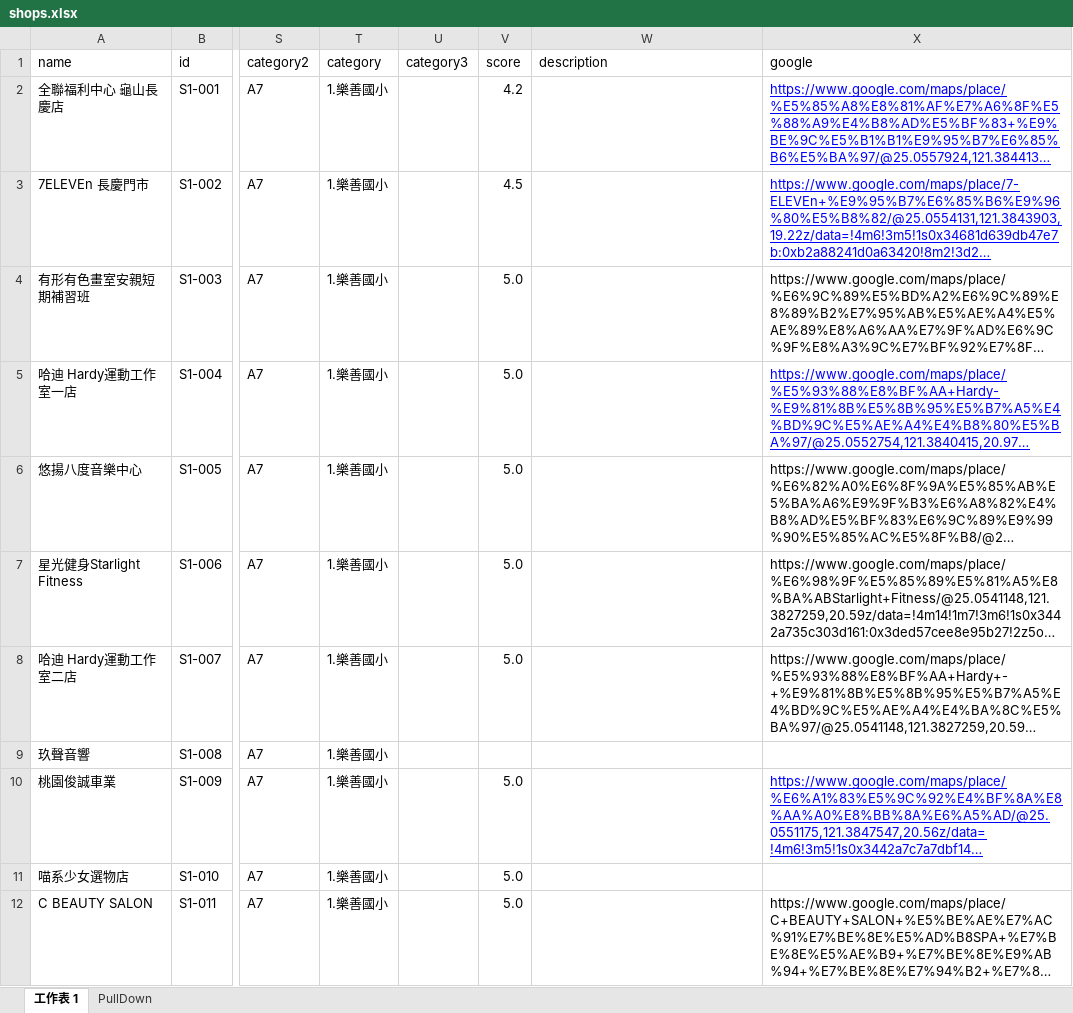
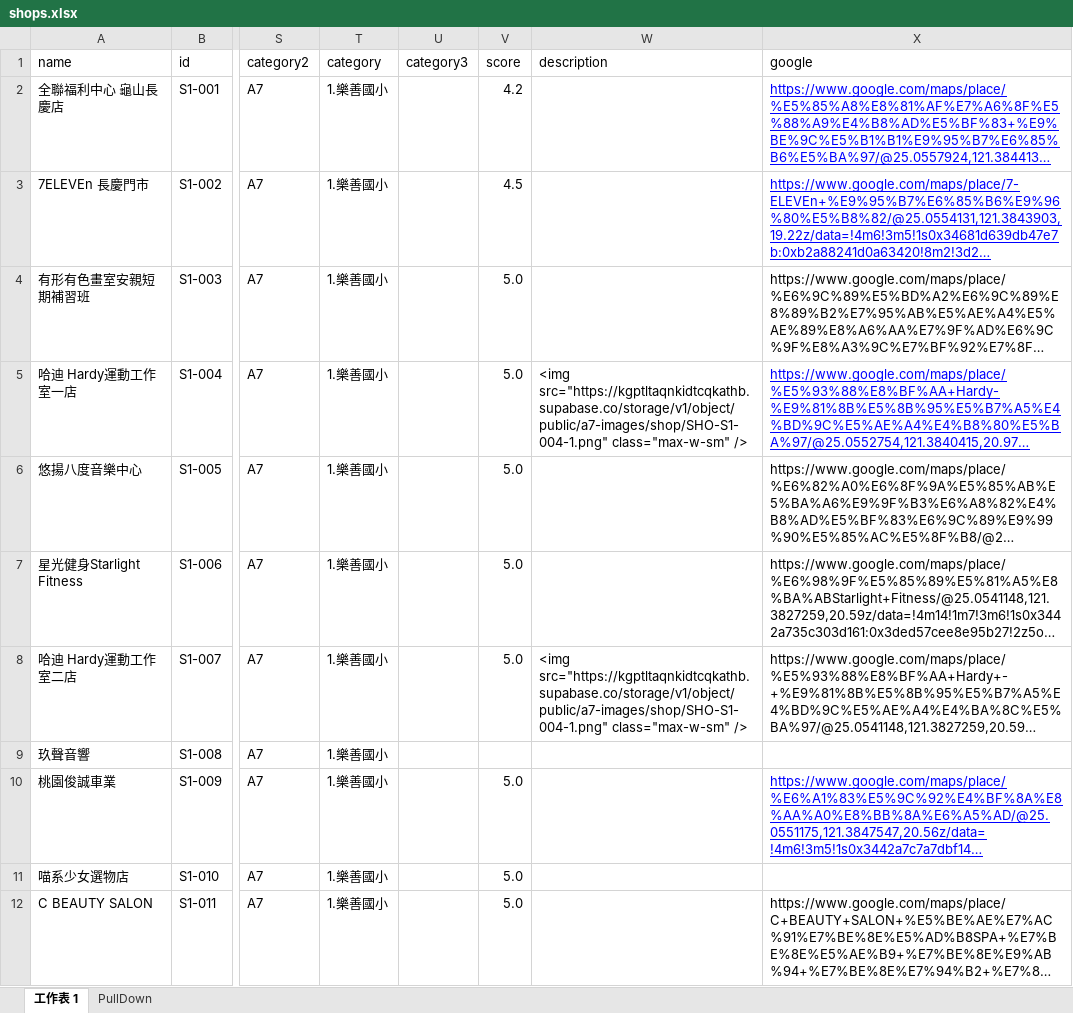
Before and after one commit to TCWang/A7Kanban13, an Excel workbook: data/shops.xlsx, sheet 工作表 1, drawn as a sheet; only a part is shown, gaps mark what is left out; long unchanged cells end in …; values as stored, in another font and other column widths than the file's, no borders; the diff names each change by its address in the sheet, - before the commit and + after, or states it on an @@ line.

```diff
--- a/data/shops.xlsx (sheet 工作表 1)
+++ b/data/shops.xlsx (sheet 工作表 1)
-W5 (description): (empty)
+W5 (description): <img src="https://kgptltaqnkidtcqkathb.supabase.co/storage/v1/object/public/a7-images/shop/SHO-S1-004-1.png" class="max-w-sm" />
-W8 (description): (empty)
+W8 (description): <img src="https://kgptltaqnkidtcqkathb.supabase.co/storage/v1/object/public/a7-images/shop/SHO-S1-004-1.png" class="max-w-sm" />
```
Also changed, not shown: data/restaurants.xlsx, 13 other files.
